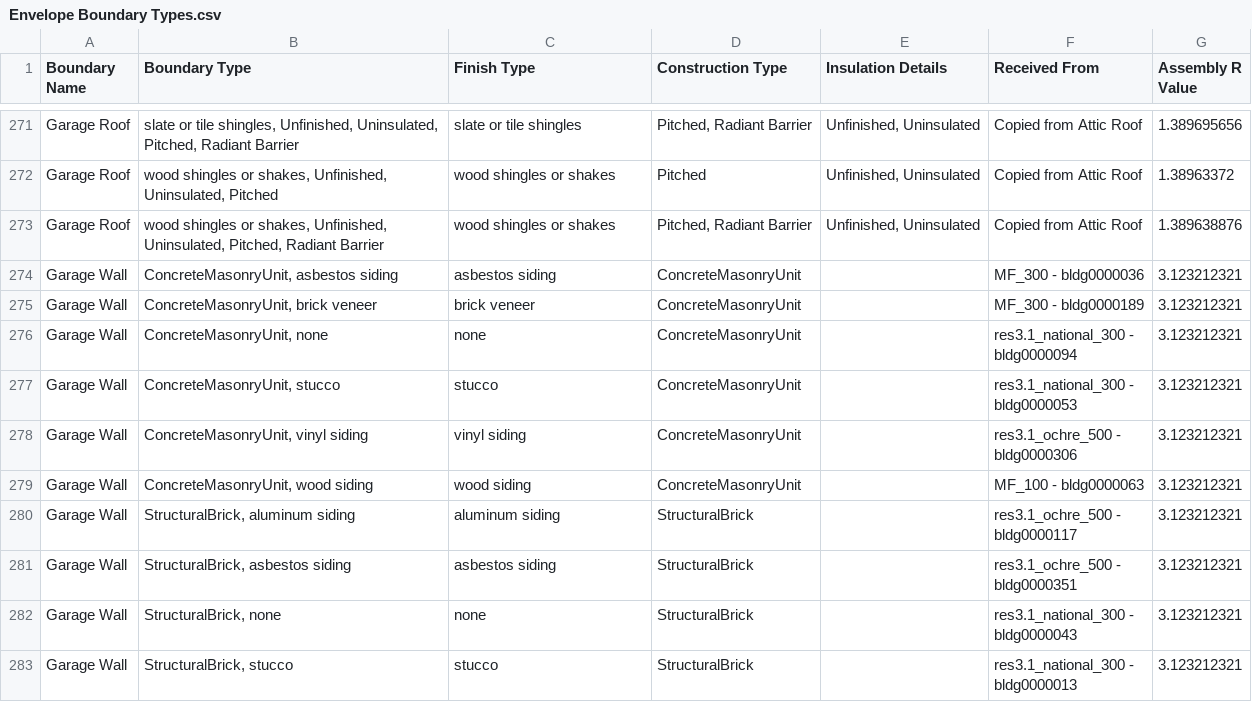
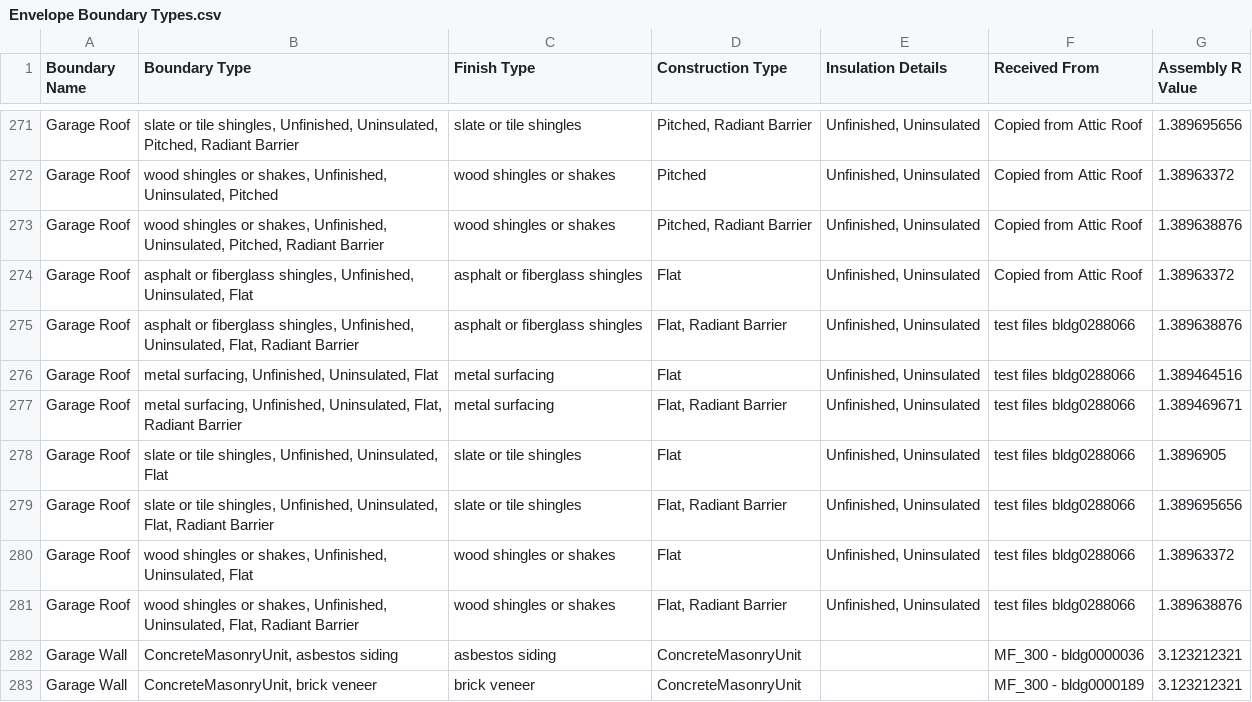
Before and after one commit to NREL/OCHRE, a CSV file: ochre/defaults/Envelope/Envelope Boundary Types.csv, drawn as a sheet; only a part is shown, gaps mark what is left out; the shorter side is filled out with more unchanged rows; the diff names each change by its address in the sheet, - before the commit and + after, or states it on an @@ line.

Commit message:
Add flat garage roof material property/boundary information. Copied over from pitched garage roofs.

```diff
--- a/ochre/defaults/Envelope/Envelope Boundary Types.csv
+++ b/ochre/defaults/Envelope/Envelope Boundary Types.csv
+row 274: Garage Roof | asphalt or fiberglass shingles, Unfinished, Uninsulated, Flat | asphalt or fiberglass shingles | Flat | Unfinished, Uninsulated | Copied from Attic Roof | 1.38963372
+row 275: Garage Roof | asphalt or fiberglass shingles, Unfinished, Uninsulated, Flat, Radiant Barrier | asphalt or fiberglass shingles | Flat, Radiant Barrier | Unfinished, Uninsulated | test files bldg0288066 | 1.389638876
+row 276: Garage Roof | metal surfacing, Unfinished, Uninsulated, Flat | metal surfacing | Flat | Unfinished, Uninsulated | test files bldg0288066 | 1.389464516
+row 277: Garage Roof | metal surfacing, Unfinished, Uninsulated, Flat, Radiant Barrier | metal surfacing | Flat, Radiant Barrier | Unfinished, Uninsulated | test files bldg0288066 | 1.389469671
+row 278: Garage Roof | slate or tile shingles, Unfinished, Uninsulated, Flat | slate or tile shingles | Flat | Unfinished, Uninsulated | test files bldg0288066 | 1.3896905
+row 279: Garage Roof | slate or tile shingles, Unfinished, Uninsulated, Flat, Radiant Barrier | slate or tile shingles | Flat, Radiant Barrier | Unfinished, Uninsulated | test files bldg0288066 | 1.389695656
+row 280: Garage Roof | wood shingles or shakes, Unfinished, Uninsulated, Flat | wood shingles or shakes | Flat | Unfinished, Uninsulated | test files bldg0288066 | 1.38963372
+row 281: Garage Roof | wood shingles or shakes, Unfinished, Uninsulated, Flat, Radiant Barrier | wood shingles or shakes | Flat, Radiant Barrier | Unfinished, Uninsulated | test files bldg0288066 | 1.389638876
```
Also changed, not shown: 1 other file.
